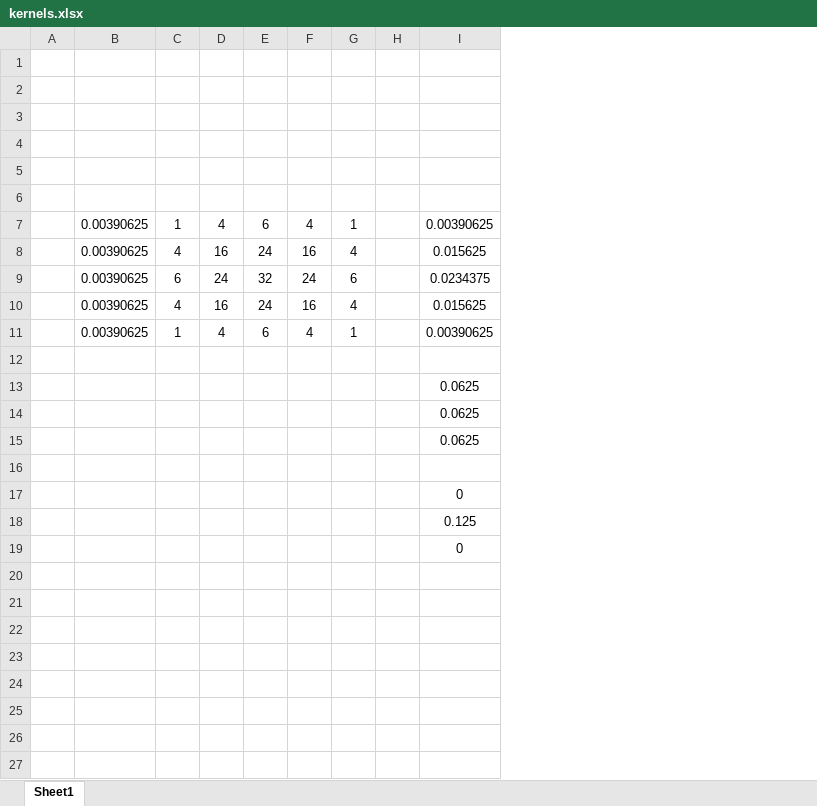
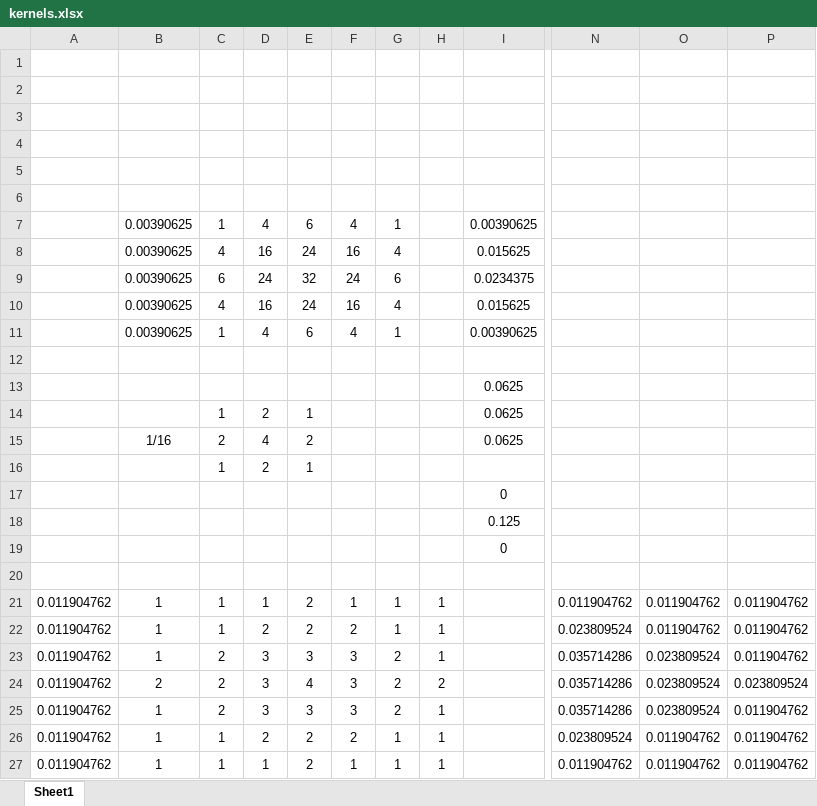
Before and after one commit to andricolae/Java-Blurring-Application, an Excel workbook: kernels.xlsx, sheet Sheet1, drawn as a sheet; only a part is shown, gaps mark what is left out; values as stored, in another font and other column widths than the file's, no borders; removed rows and columns are numbered as before the commit, all else as after; rows hold the shown columns only; the diff names each change by its address in the sheet, - before the commit and + after, or states it on an @@ line.

Commit message:
updated kernels

```diff
--- a/kernels.xlsx (sheet Sheet1)
+++ b/kernels.xlsx (sheet Sheet1)
-column A, empty
+column A, empty
-column H, empty
+column H, empty
+column N, empty
+column O, empty
+column P, empty
-C14: (empty)
+C14: 1
-D14: (empty)
+D14: 2
-E14: (empty)
+E14: 1
-row 15:  |  |  |  |  |  |  |  | 0.0625
-row 15: (empty)
+row 15:  | 1/16 | 2 | 4 | 2 |  |  |  | 0.0625
+row 16:  |  | 1 | 2 | 1
+row 20: (empty)
+row 21: 0.011904762 | 1 | 1 | 1 | 2 | 1 | 1 | 1 |  | 0.011904762 | 0.011904762 | 0.011904762
+row 22: 0.011904762 | 1 | 1 | 2 | 2 | 2 | 1 | 1 |  | 0.023809524 | 0.011904762 | 0.011904762
+row 23: 0.011904762 | 1 | 2 | 3 | 3 | 3 | 2 | 1 |  | 0.035714286 | 0.023809524 | 0.011904762
+row 24: 0.011904762 | 2 | 2 | 3 | 4 | 3 | 2 | 2 |  | 0.035714286 | 0.023809524 | 0.023809524
+row 25: 0.011904762 | 1 | 2 | 3 | 3 | 3 | 2 | 1 |  | 0.035714286 | 0.023809524 | 0.011904762
+row 26: 0.011904762 | 1 | 1 | 2 | 2 | 2 | 1 | 1 |  | 0.023809524 | 0.011904762 | 0.011904762
+row 27: 0.011904762 | 1 | 1 | 1 | 2 | 1 | 1 | 1 |  | 0.011904762 | 0.011904762 | 0.011904762
```
Also changed, not shown: 10 other files.
